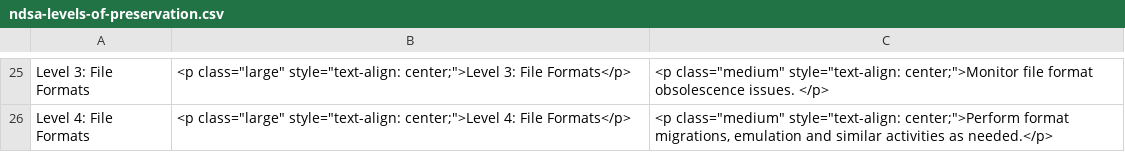
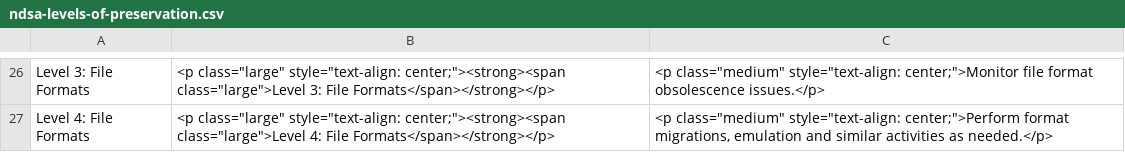
Before and after one commit to ross-spencer/brainscape-digital-preservation, a CSV file: ndsa-levels-of-preservation.csv, drawn as a sheet; only a part is shown, gaps mark what is left out; the diff covers the shown part only.

```diff
--- a/ndsa-levels-of-preservation.csv
+++ b/ndsa-levels-of-preservation.csv
@@ -25,2 +26,2 @@
-"Level 3: File Formats","<p class=""large"" style=""text-align: center;"">Level 3: File Formats</p>","<p class=""medium"" style=""text-align: center;"">Monitor file format obsolescence issues. </p>"
-"Level 4: File Formats","<p class=""large"" style=""text-align: center;"">Level 4: File Formats</p>","<p class=""medium"" style=""text-align: center;"">Perform format migrations, emulation and similar activities as needed.</p>"
+Level 3: File Formats,"<p class=""large"" style=""text-align: center;""><strong><span class=""large"">Level 3: File Formats</span></strong></p>","<p class=""medium"" style=""text-align: center;"">Monitor file format obsolescence issues.</p>"
+Level 4: File Formats,"<p class=""large"" style=""text-align: center;""><strong><span class=""large"">Level 4: File Formats</span></strong></p>","<p class=""medium"" style=""text-align: center;"">Perform format migrations, emulation and similar activities as needed.</p>"
```
Also changed, not shown: 1 added row and 30 edited cells elsewhere in this file, droid-siegfried.csv, intrinsic-value.csv, 6 other files.
